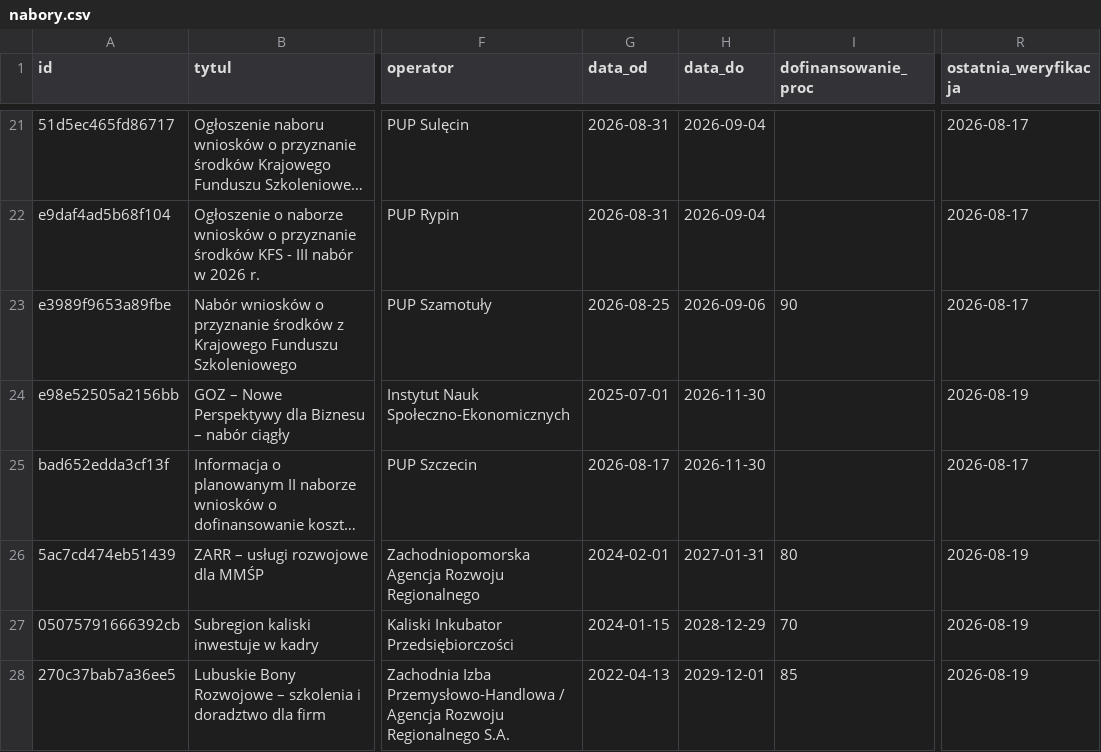
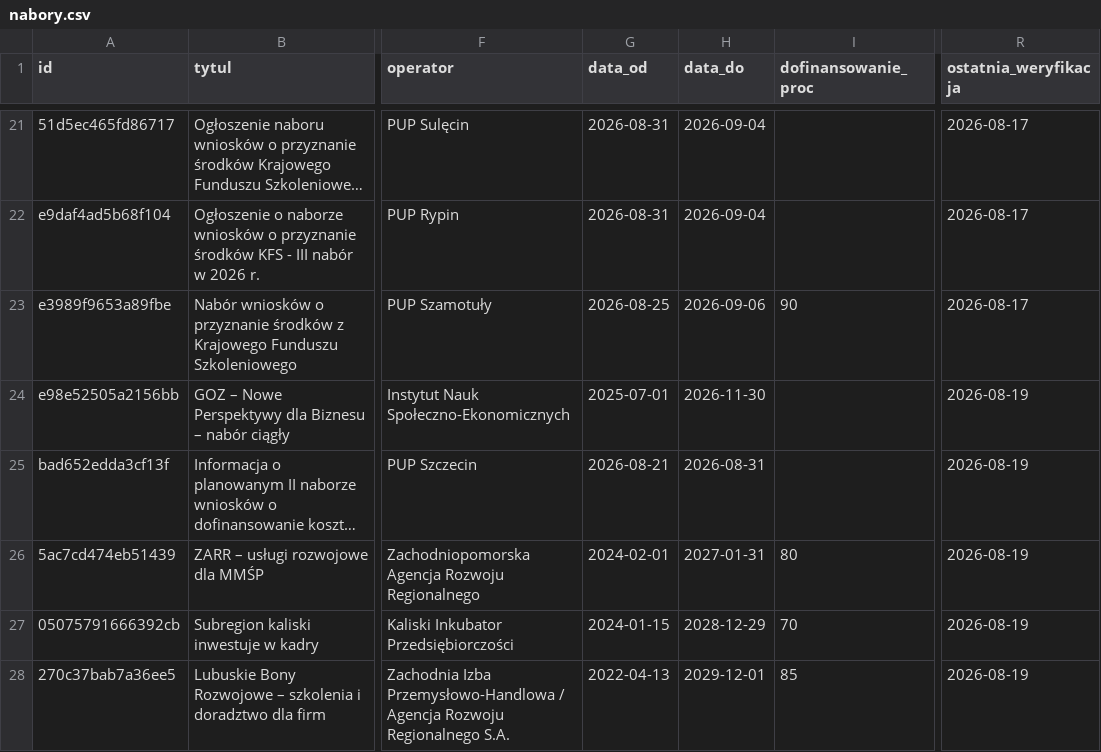
Before and after one commit to AnetaIdczak/monitor-naborow-szkoleniowych, a CSV file: data/nabory.csv, drawn as a sheet; only a part is shown, gaps mark what is left out; long unchanged cells end in …; the diff names each change by its address in the sheet, - before the commit and + after, or states it on an @@ line.

```diff
--- a/data/nabory.csv
+++ b/data/nabory.csv
-G25 (data_od): 2026-08-17
+G25 (data_od): 2026-08-21
-H25 (data_do): 2026-11-30
+H25 (data_do): 2026-08-31
-R25 (ostatnia_weryfikacja): 2026-08-17
+R25 (ostatnia_weryfikacja): 2026-08-19
```
Also changed, not shown: 4 other files.
